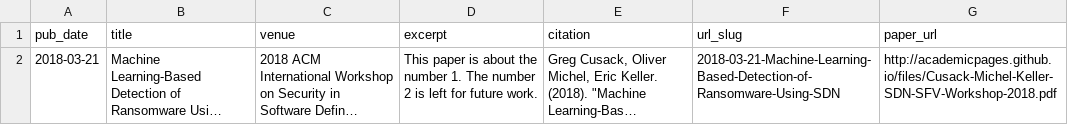
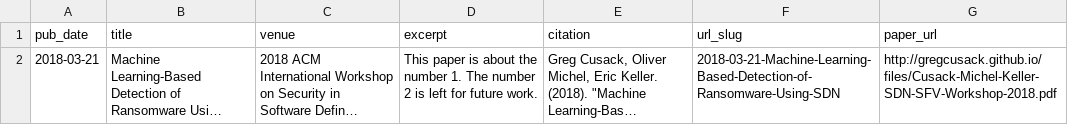
Before and after one commit to gregcusack/academicpages.github.io, a TSV file: markdown_generator/publications.tsv, drawn as a sheet; long unchanged cells end in …; the diff names each change by its address in the sheet, - before the commit and + after, or states it on an @@ line.

```diff
--- a/markdown_generator/publications.tsv
+++ b/markdown_generator/publications.tsv
-G2 (paper_url): http://academicpages.github.io/files/Cusack-Michel-Keller-SDN-SFV-Workshop-2018.pdf
+G2 (paper_url): http://gregcusack.github.io/files/Cusack-Michel-Keller-SDN-SFV-Workshop-2018.pdf
```
Also changed, not shown: 1 other file.
